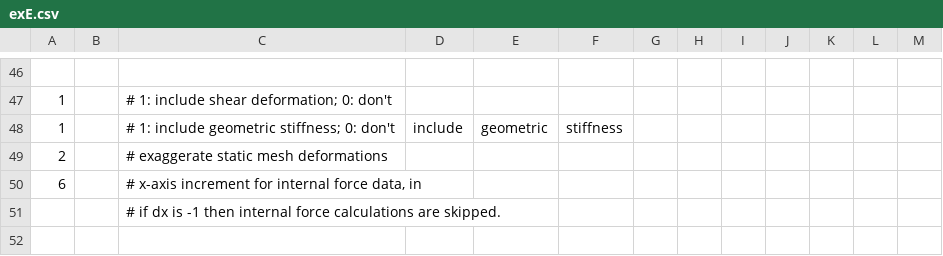
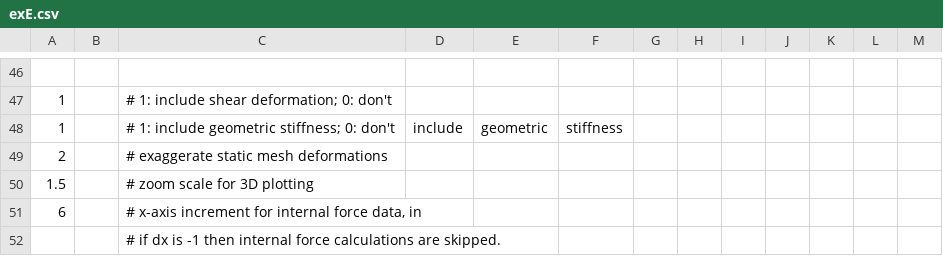
Before and after one commit to Konstantin8105/History_frame3DD, a CSV file: trunk/examples/exE.csv, drawn as a sheet; only a part is shown, gaps mark what is left out; the shorter side is filled out with more unchanged rows; the diff names each change by its address in the sheet, - before the commit and + after, or states it on an @@ line.

```diff
--- a/trunk/examples/exE.csv
+++ b/trunk/examples/exE.csv
+row 50: 1.5 |  | # zoom scale for 3D plotting
```
Also changed, not shown: trunk/examples/exB.csv, trunk/examples/exC.csv, 49 other files.
